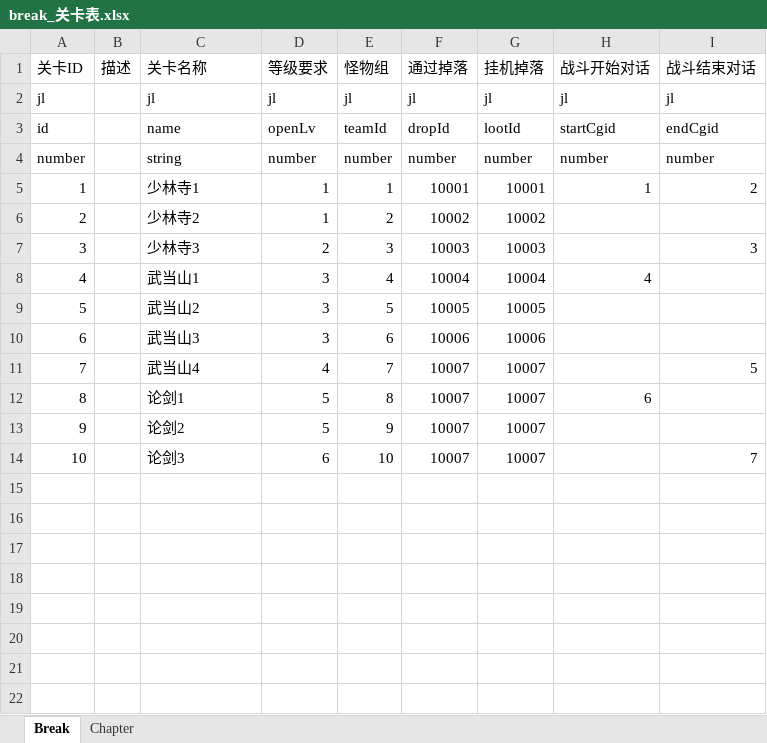
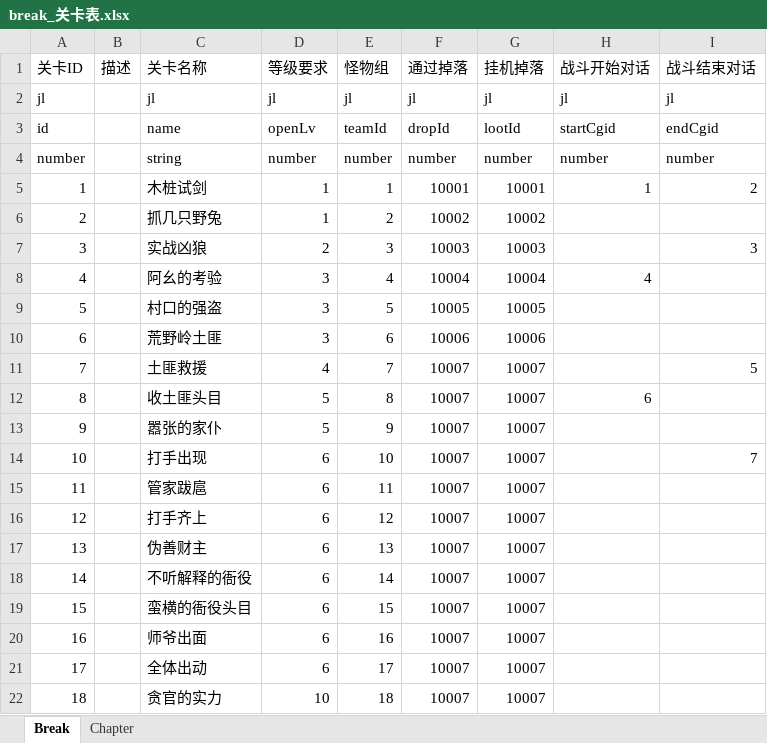
Before and after one commit to preboy/gworld, an Excel workbook: plan/excel/break_关卡表.xlsx, sheet Break, drawn as a sheet; values as stored, in another font and other column widths than the file's, no borders; the diff names each change by its address in the sheet, - before the commit and + after, or states it on an @@ line.

Commit message:
break

```diff
--- a/plan/excel/break_关卡表.xlsx (sheet Break)
+++ b/plan/excel/break_关卡表.xlsx (sheet Break)
-C5 (关卡名称): 少林寺1
+C5 (关卡名称): 木桩试剑
-C6 (关卡名称): 少林寺2
+C6 (关卡名称): 抓几只野兔
-C7 (关卡名称): 少林寺3
+C7 (关卡名称): 实战凶狼
-C8 (关卡名称): 武当山1
+C8 (关卡名称): 阿幺的考验
-C9 (关卡名称): 武当山2
+C9 (关卡名称): 村口的强盗
-C10 (关卡名称): 武当山3
+C10 (关卡名称): 荒野岭土匪
-C11 (关卡名称): 武当山4
+C11 (关卡名称): 土匪救援
-C12 (关卡名称): 论剑1
+C12 (关卡名称): 收土匪头目
-C13 (关卡名称): 论剑2
+C13 (关卡名称): 嚣张的家仆
-C14 (关卡名称): 论剑3
+C14 (关卡名称): 打手出现
+row 15: 11 |  | 管家跋扈 | 6 | 11 | 10007 | 10007
+row 16: 12 |  | 打手齐上 | 6 | 12 | 10007 | 10007
+row 17: 13 |  | 伪善财主 | 6 | 13 | 10007 | 10007
+row 18: 14 |  | 不听解释的衙役 | 6 | 14 | 10007 | 10007
+row 19: 15 |  | 蛮横的衙役头目 | 6 | 15 | 10007 | 10007
+row 20: 16 |  | 师爷出面 | 6 | 16 | 10007 | 10007
+row 21: 17 |  | 全体出动 | 6 | 17 | 10007 | 10007
+row 22: 18 |  | 贪官的实力 | 10 | 18 | 10007 | 10007
```
Also changed, not shown: plan/excel/creature_team_怪物队伍表.xlsx, 5 other files.
